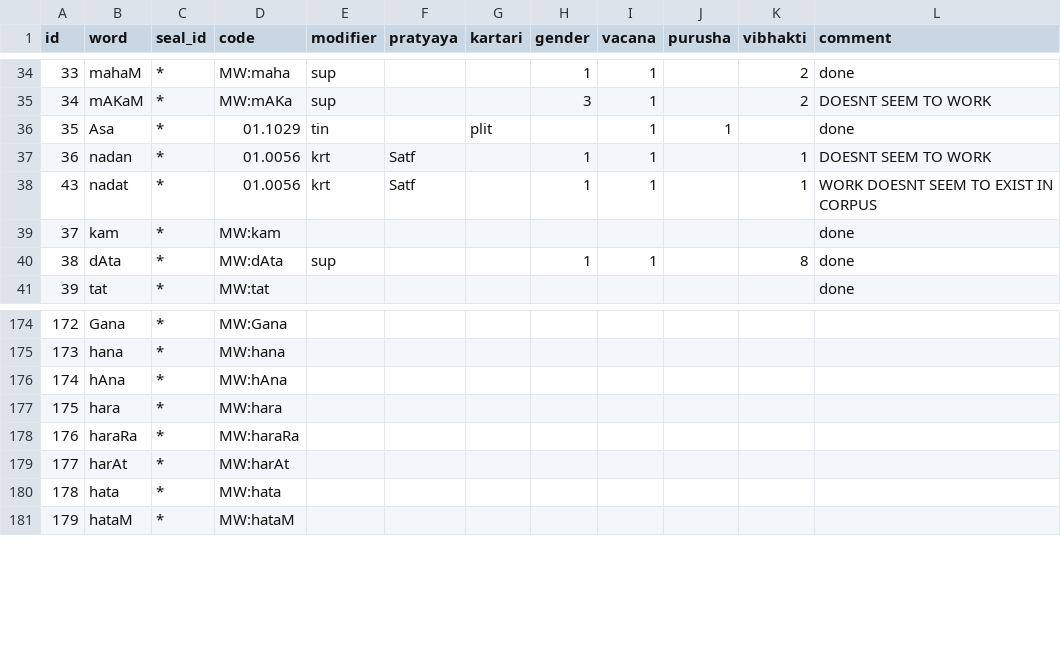
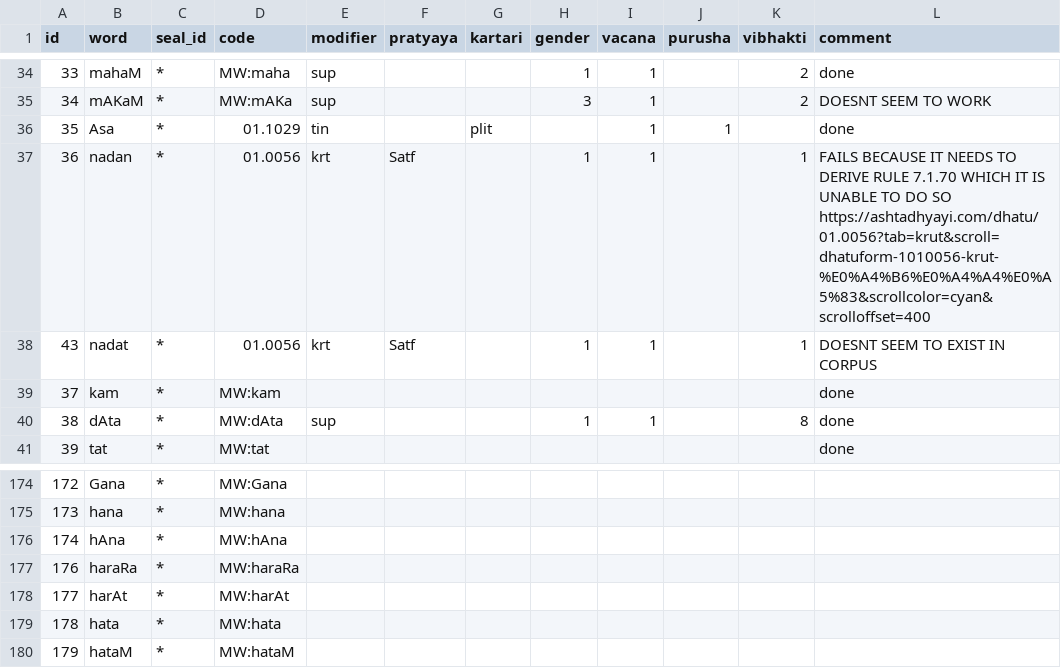
Before and after one commit to yajnadevam/lipi, a CSV file: src/assets/data/words.csv, drawn as a sheet; only a part is shown, gaps mark what is left out.

```diff
--- a/src/assets/data/words.csv
+++ b/src/assets/data/words.csv
@@ -36,4 +36,4 @@ id,word,seal_id,code,modifier,pratyaya,kartari,gender,vacana,purusha,vibhakti,co
 35,Asa,*,01.1029,tin,,plit,,1,1,,done
-36,nadan,*,01.0056,krt,Satf,,1,1,,1,DOESNT SEEM TO WORK
-43,nadat,*,01.0056,krt,Satf,,1,1,,1,WORK DOESNT SEEM TO EXIST IN CORPUS
+36,nadan,*,01.0056,krt,Satf,,1,1,,1,FAILS BECAUSE IT NEEDS TO DERIVE RULE 7.1.70 WHICH IT IS UNABLE TO DO SO https://ashtadhyayi.com/dhatu/01.0056?tab=krut&scroll=dhatuform-1010056-krut-%E0%A4%B6%E0%A4%A4%E0%A5%83&scrollcolor=cyan&scrolloffset=400
+43,nadat,*,01.0056,krt,Satf,,1,1,,1,DOESNT SEEM TO EXIST IN CORPUS
 37,kam,*,MW:kam,,,,,,,,done
@@ -176,3 +176,2 @@ id,word,seal_id,code,modifier,pratyaya,kartari,gender,vacana,purusha,vibhakti,co
 174,hAna,*,MW:hAna,,,,,,,,
-175,hara,*,MW:hara,,,,,,,,
 176,haraRa,*,MW:haraRa,,,,,,,,
```
Also changed, not shown: 1 other file.
